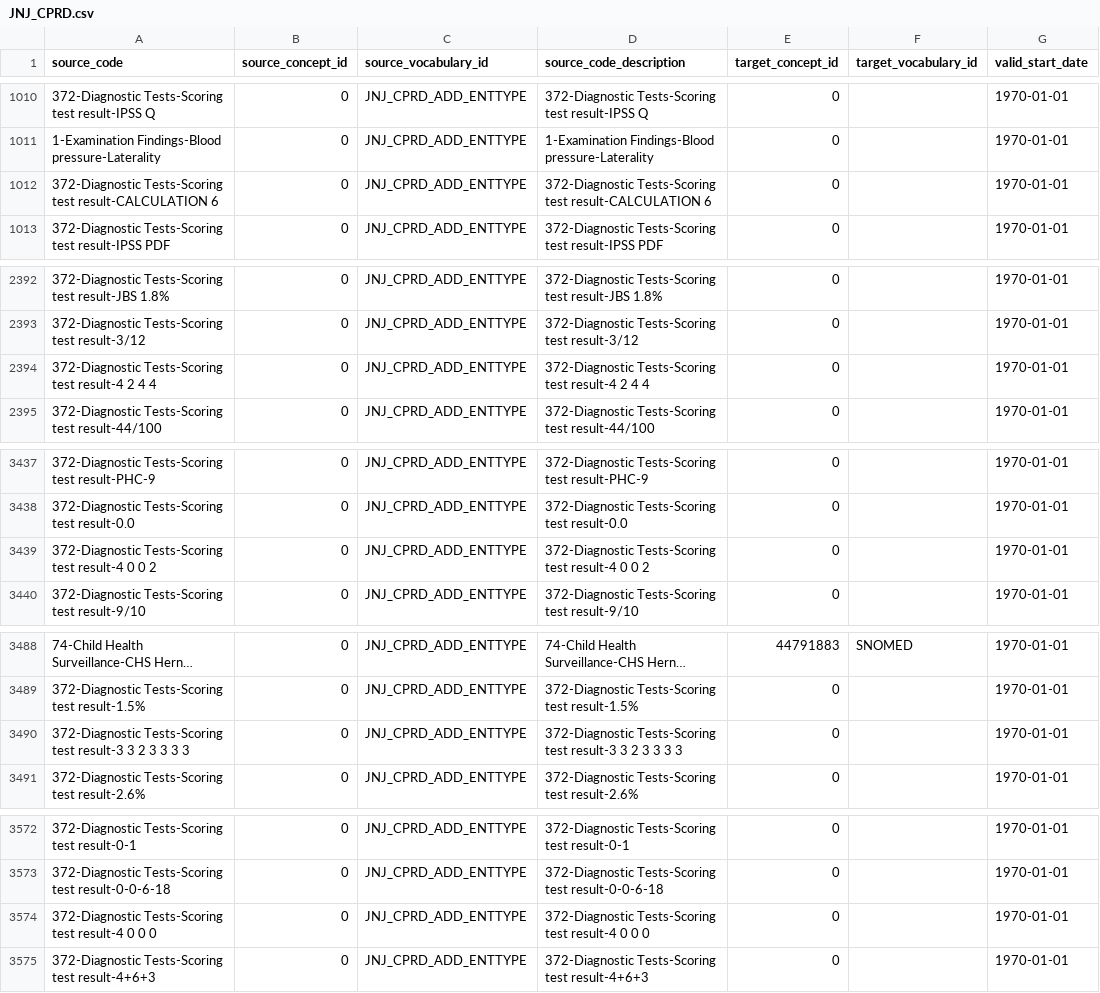
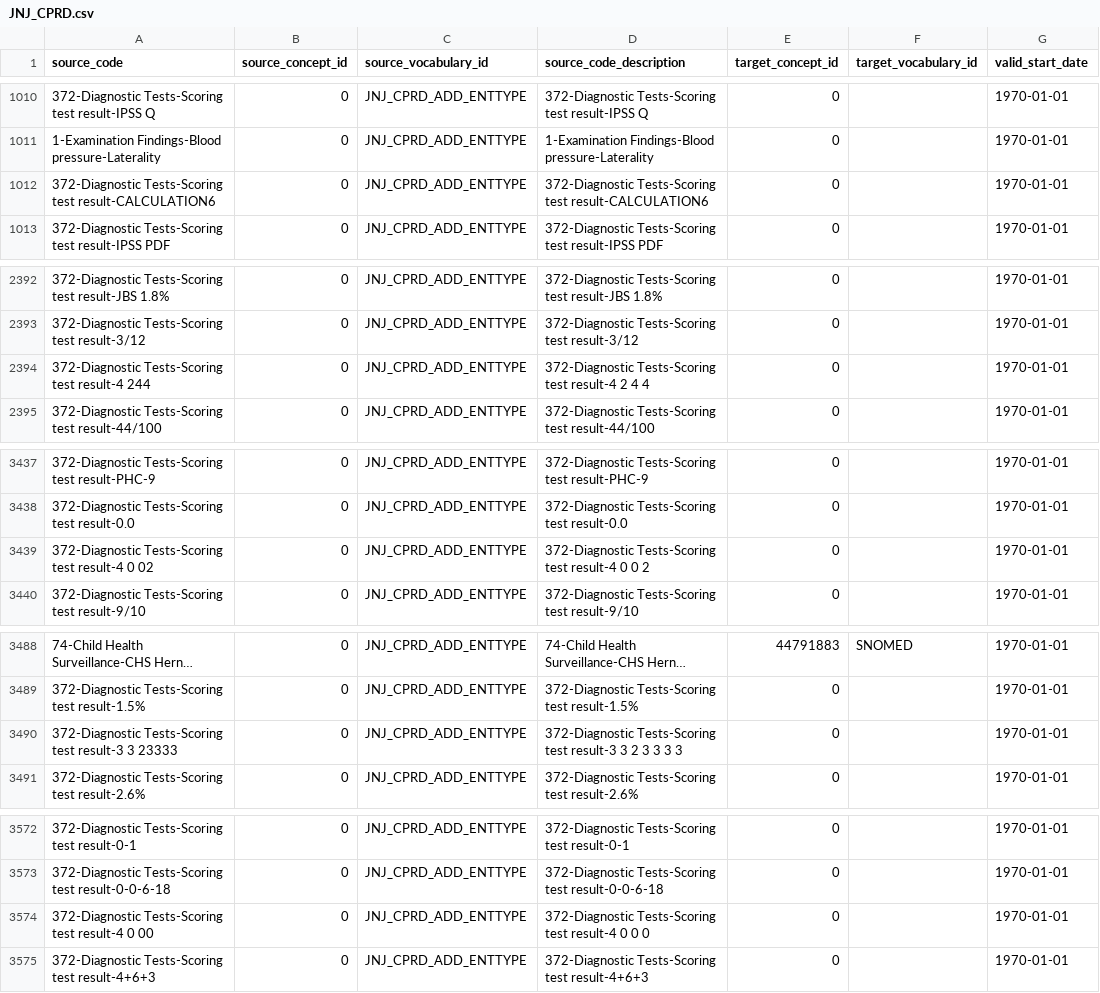
Before and after one commit to angujo/cprdomop, a CSV file: FileProcessor/scripts/postgres/source-to-concept/JNJ_CPRD.csv, drawn as a sheet; only a part is shown, gaps mark what is left out; long unchanged cells end in …; the diff covers the shown part only; the diff names each change by its address in the sheet, - before the commit and + after, or states it on an @@ line.

```diff
--- a/FileProcessor/scripts/postgres/source-to-concept/JNJ_CPRD.csv
+++ b/FileProcessor/scripts/postgres/source-to-concept/JNJ_CPRD.csv
-A1012 (source_code): …Tests-Scoring test result-CALCULATION 6
+A1012 (source_code): …Tests-Scoring test result-CALCULATION6
-D1012 (source_code_description): …Tests-Scoring test result-CALCULATION 6
+D1012 (source_code_description): …Tests-Scoring test result-CALCULATION6
-A2394 (source_code): …test result-4 2 4 4
+A2394 (source_code): …test result-4 244
-A3439 (source_code): …result-4 0 0 2
+A3439 (source_code): …result-4 0 02
-A3490 (source_code): …result-3 3 2 3 3 3 3
+A3490 (source_code): …result-3 3 23333
-A3574 (source_code): …result-4 0 0 0
+A3574 (source_code): …result-4 0 00
```
Also changed, not shown: 4 edited cells elsewhere in this file, 10 other files.
